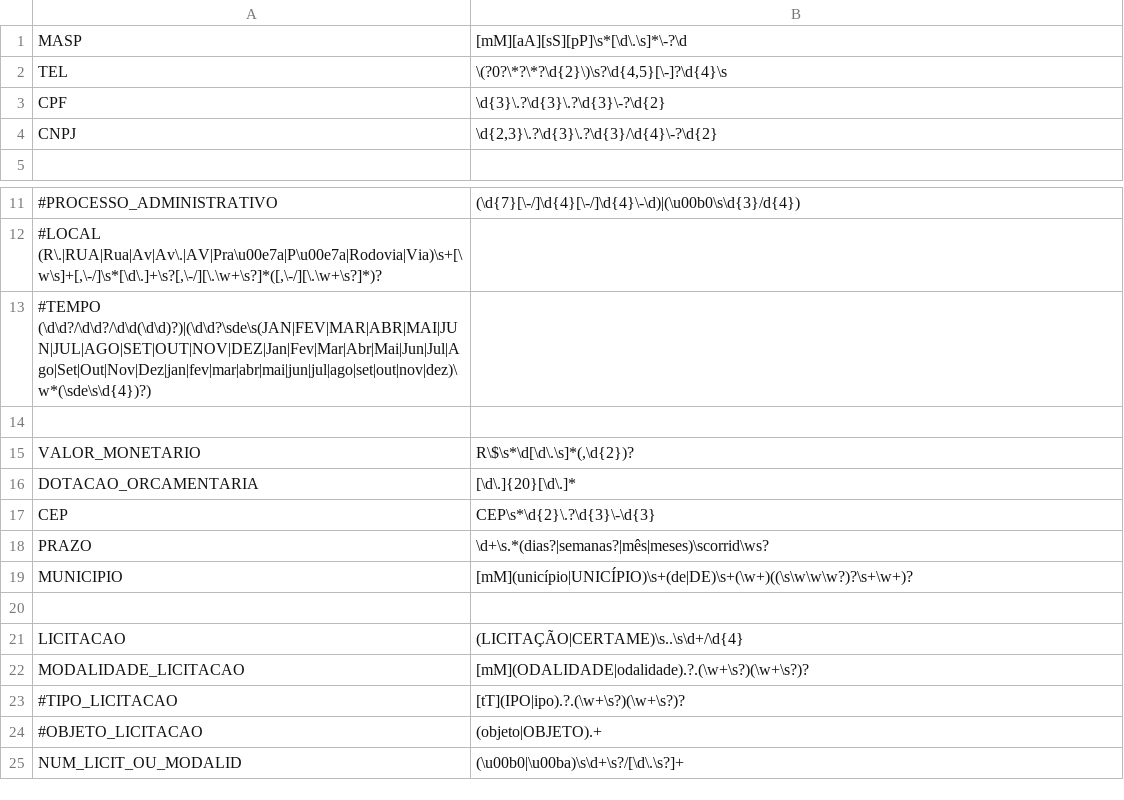
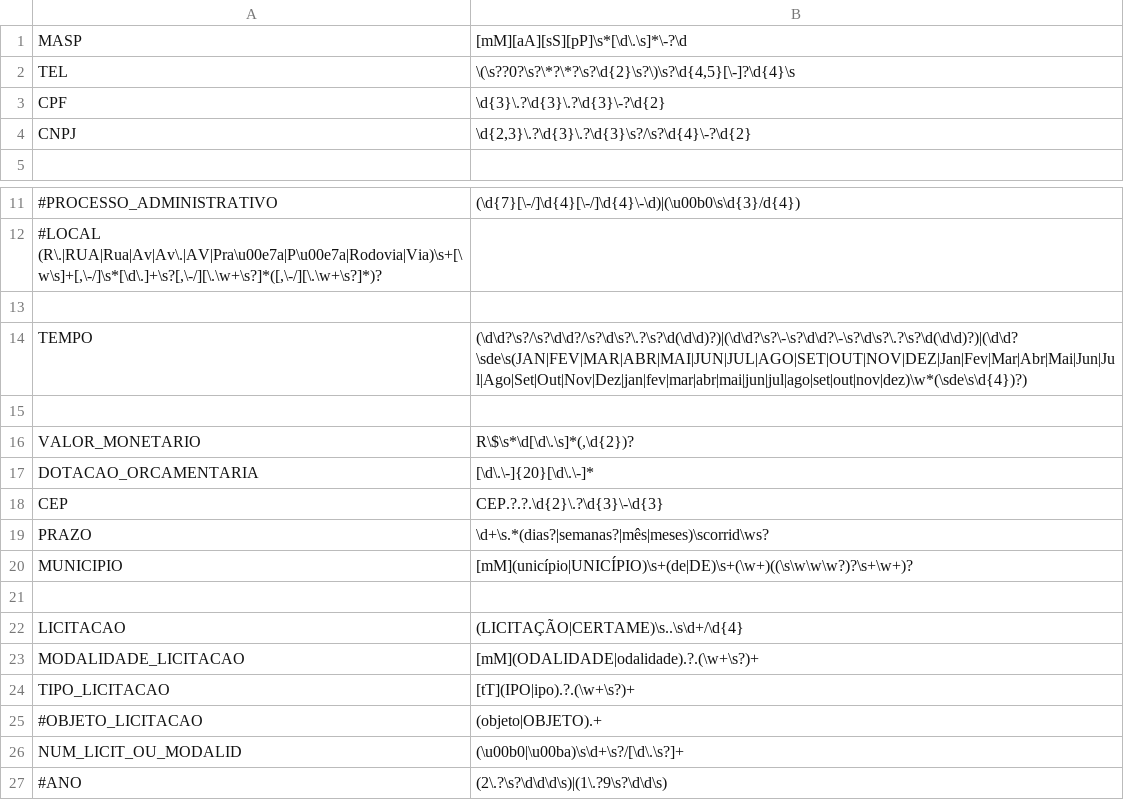
Before and after one commit to MPMG-DCC-UFMG/M01, a TSV file: rules.tsv, drawn as a sheet; only a part is shown, gaps mark what is left out.

Commit message:
regex file

```diff
--- a/rules.tsv
+++ b/rules.tsv
@@ -1,5 +1,5 @@
 MASP	[mM][aA][sS][pP]\s*[\d\.\s]*\-?\d
-TEL	\(?0?\*?\*?\d{2}\)\s?\d{4,5}[\-]?\d{4}\s
+TEL	\(\s??0?\s?\*?\*?\s?\d{2}\s?\)\s?\d{4,5}[\-]?\d{4}\s
 CPF	\d{3}\.?\d{3}\.?\d{3}\-?\d{2}
-CNPJ	\d{2,3}\.?\d{3}\.?\d{3}/\d{4}\-?\d{2}
+CNPJ	\d{2,3}\.?\d{3}\.?\d{3}\s?/\s?\d{4}\-?\d{2}
 
@@ -12,7 +12,8 @@ CNPJ	\d{2,3}\.?\d{3}\.?\d{3}/\d{4}\-?\d{2}
 #LOCAL  (R\.|RUA|Rua|Av|Av\.|AV|Pra\u00e7a|P\u00e7a|Rodovia|Via)\s+[\w\s]+[,\-/]\s*[\d\.]+\s?[,\-/][\.\w+\s?]*([,\-/][\.\w+\s?]*)?
-#TEMPO   (\d\d?/\d\d?/\d\d(\d\d)?)|(\d\d?\sde\s(JAN|FEV|MAR|ABR|MAI|JUN|JUL|AGO|SET|OUT|NOV|DEZ|Jan|Fev|Mar|Abr|Mai|Jun|Jul|Ago|Set|Out|Nov|Dez|jan|fev|mar|abr|mai|jun|jul|ago|set|out|nov|dez)\w*(\sde\s\d{4})?)
+
+TEMPO	(\d\d?\s?/\s?\d\d?/\s?\d\s?\.?\s?\d(\d\d)?)|(\d\d?\s?\-\s?\d\d?\-\s?\d\s?\.?\s?\d(\d\d)?)|(\d\d?\sde\s(JAN|FEV|MAR|ABR|MAI|JUN|JUL|AGO|SET|OUT|NOV|DEZ|Jan|Fev|Mar|Abr|Mai|Jun|Jul|Ago|Set|Out|Nov|Dez|jan|fev|mar|abr|mai|jun|jul|ago|set|out|nov|dez)\w*(\sde\s\d{4})?)
 
 VALOR_MONETARIO	R\$\s*\d[\d\.\s]*(,\d{2})?
-DOTACAO_ORCAMENTARIA	[\d\.]{20}[\d\.]*
-CEP	CEP\s*\d{2}\.?\d{3}\-\d{3}
+DOTACAO_ORCAMENTARIA	[\d\.\-]{20}[\d\.\-]*
+CEP	CEP.?.?.\d{2}\.?\d{3}\-\d{3}
 PRAZO	\d+\s.*(dias?|semanas?|mês|meses)\scorrid\ws?
@@ -21,5 +22,6 @@ MUNICIPIO	[mM](unicípio|UNICÍPIO)\s+(de|DE)\s+(\w+)((\s\w\w\w?)?\s+\w+)?
 LICITACAO	(LICITAÇÃO|CERTAME)\s..\s\d+/\d{4}
-MODALIDADE_LICITACAO	[mM](ODALIDADE|odalidade).?.(\w+\s?)(\w+\s?)?
-#TIPO_LICITACAO	[tT](IPO|ipo).?.(\w+\s?)(\w+\s?)?
+MODALIDADE_LICITACAO	[mM](ODALIDADE|odalidade).?.(\w+\s?)+
+TIPO_LICITACAO	[tT](IPO|ipo).?.(\w+\s?)+
 #OBJETO_LICITACAO	(objeto|OBJETO).+
 NUM_LICIT_OU_MODALID	(\u00b0|\u00ba)\s\d+\s?/[\d\.\s?]+
+#ANO	(2\.?\s?\d\d\d\s)|(1\.?9\s?\d\d\s)
```
